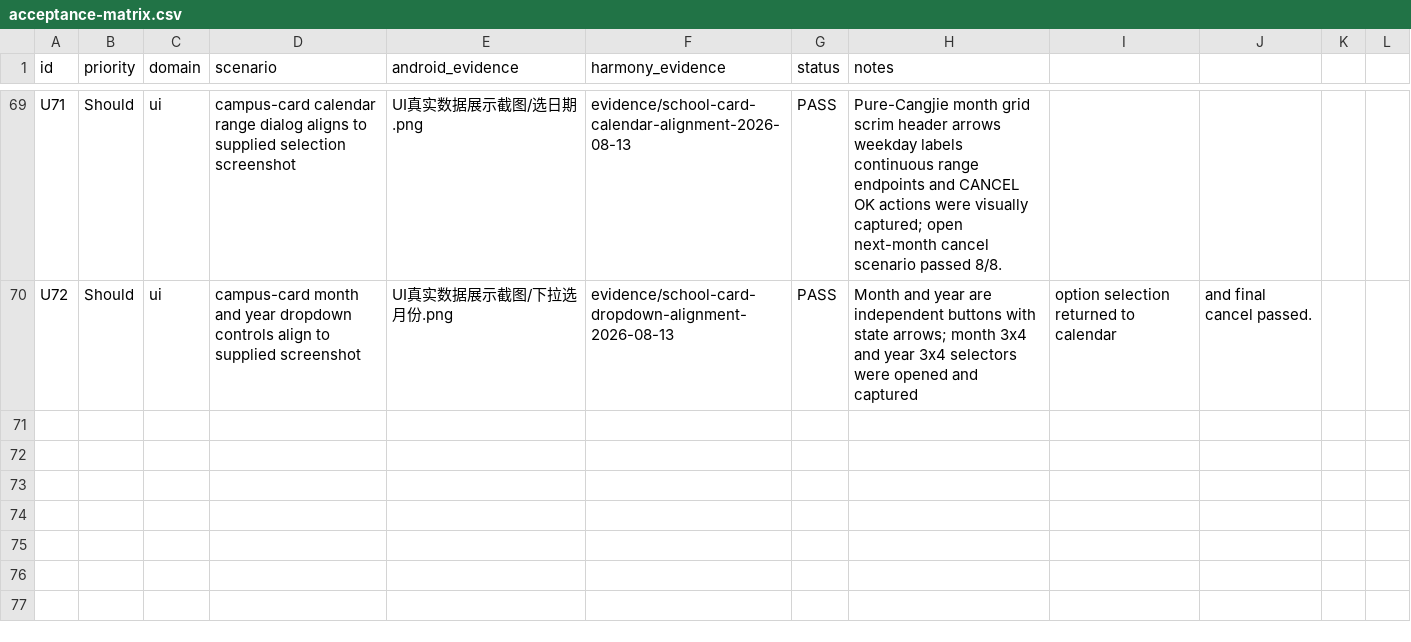
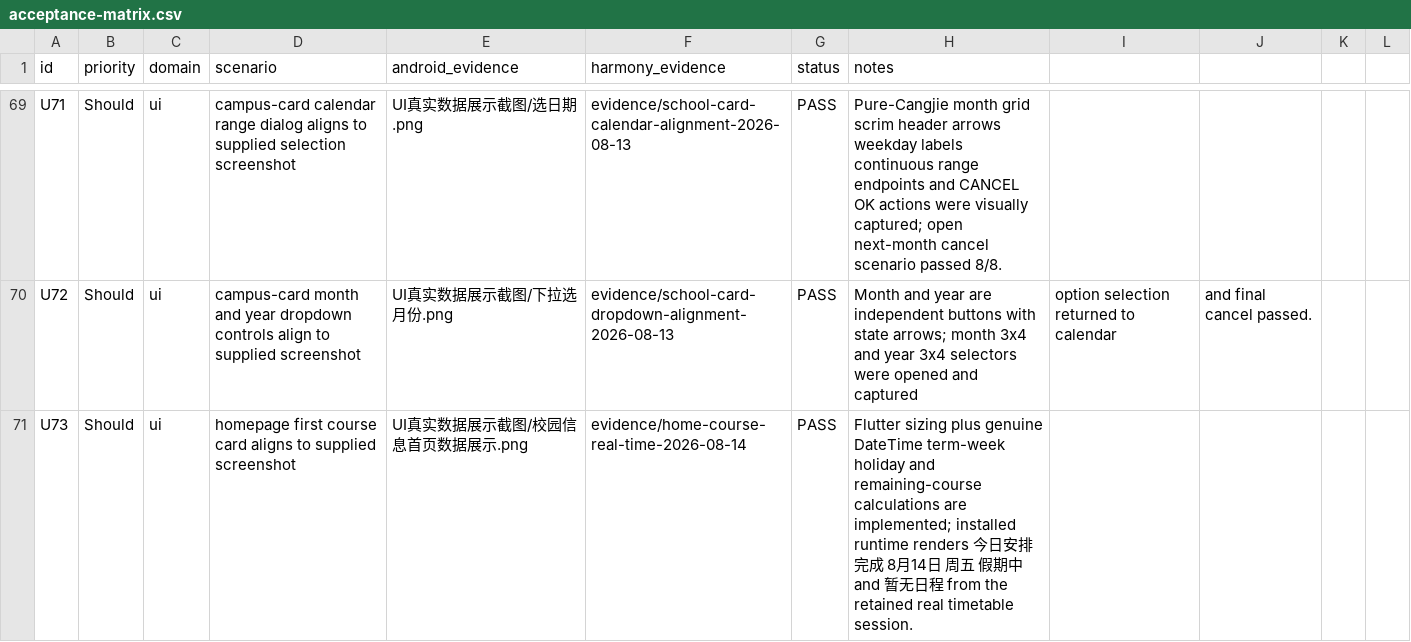
Before and after one commit to phphub123/xdyou, a CSV file: acceptance/acceptance-matrix.csv, drawn as a sheet; only a part is shown, gaps mark what is left out.

```diff
--- a/acceptance/acceptance-matrix.csv
+++ b/acceptance/acceptance-matrix.csv
@@ -70 +70,2 @@ U71,Should,ui,campus-card calendar range dialog aligns to supplied selection scr
 U72,Should,ui,campus-card month and year dropdown controls align to supplied screenshot,UI真实数据展示截图/下拉选月份.png,evidence/school-card-dropdown-alignment-2026-08-13,PASS,Month and year are independent buttons with state arrows; month 3x4 and year 3x4 selectors were opened and captured, option selection returned to calendar, and final cancel passed.
+U73,Should,ui,homepage first course card aligns to supplied screenshot,UI真实数据展示截图/校园信息首页数据展示.png,evidence/home-course-real-time-2026-08-14,PASS,Flutter sizing plus genuine DateTime term-week holiday and remaining-course calculations are implemented; installed runtime renders 今日安排完成 8月14日 周五 假期中 and 暂无日程 from the retained real timetable session.
```
Also changed, not shown: 3 other files.
